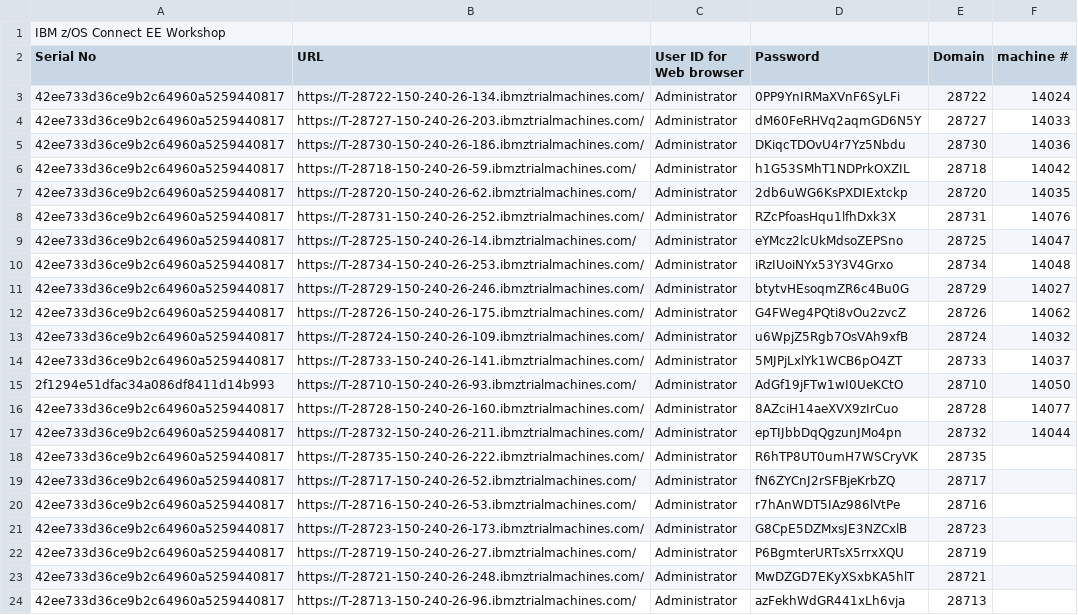
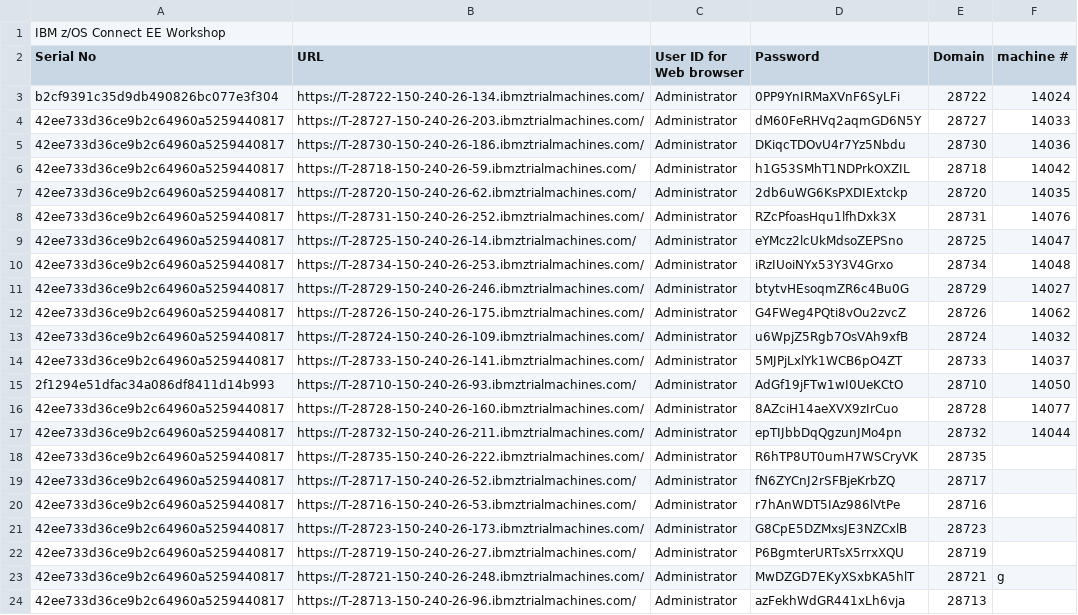
Before and after one commit to emitchj/WSC-zVA-Registation, a CSV file: labs.csv, drawn as a sheet.

Commit message:
Add files via upload

```diff
--- a/labs.csv
+++ b/labs.csv
@@ -2,3 +2,3 @@ IBM z/OS Connect EE Workshop,,,,,
 Serial No,URL,User ID for Web browser,Password,Domain,machine #
-42ee733d36ce9b2c64960a5259440817,https://T-28722-150-240-26-134.ibmztrialmachines.com/,Administrator,0PP9YnIRMaXVnF6SyLFi,28722,14024
+b2cf9391c35d9db490826bc077e3f304,https://T-28722-150-240-26-134.ibmztrialmachines.com/,Administrator,0PP9YnIRMaXVnF6SyLFi,28722,14024
 42ee733d36ce9b2c64960a5259440817,https://T-28727-150-240-26-203.ibmztrialmachines.com/,Administrator,dM60FeRHVq2aqmGD6N5Y,28727,14033
@@ -22,3 +22,3 @@ Serial No,URL,User ID for Web browser,Password,Domain,machine #
 42ee733d36ce9b2c64960a5259440817,https://T-28719-150-240-26-27.ibmztrialmachines.com/,Administrator,P6BgmterURTsX5rrxXQU,28719,
-42ee733d36ce9b2c64960a5259440817,https://T-28721-150-240-26-248.ibmztrialmachines.com/,Administrator,MwDZGD7EKyXSxbKA5hlT,28721,
+42ee733d36ce9b2c64960a5259440817,https://T-28721-150-240-26-248.ibmztrialmachines.com/,Administrator,MwDZGD7EKyXSxbKA5hlT,28721,g
 42ee733d36ce9b2c64960a5259440817,https://T-28713-150-240-26-96.ibmztrialmachines.com/,Administrator,azFekhWdGR441xLh6vja,28713,
```
